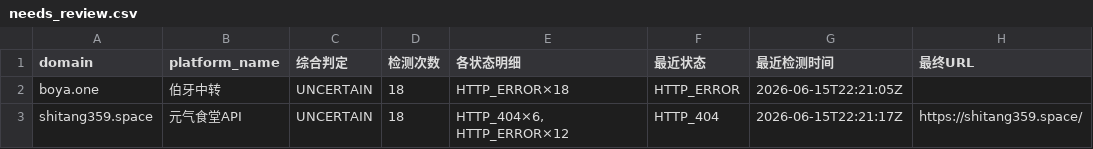
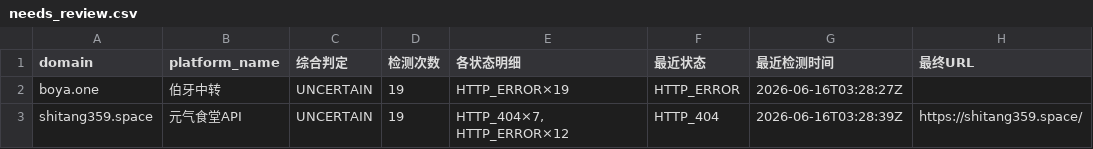
Before and after one commit to BaojuanWang/LLM-APIgateways-monitor, a CSV file: results/needs_review.csv, drawn as a sheet; only a part is shown; the diff names each change by its address in the sheet, - before the commit and + after, or states it on an @@ line.

```diff
--- a/results/needs_review.csv
+++ b/results/needs_review.csv
-D2:D3 (检测次数): 18
+D2:D3 (检测次数): 19
-E2 (各状态明细): HTTP_ERROR×18
+E2 (各状态明细): HTTP_ERROR×19
-G2 (最近检测时间): 2026-06-15T22:21:05Z
+G2 (最近检测时间): 2026-06-16T03:28:27Z
-E3 (各状态明细): HTTP_404×6, HTTP_ERROR×12
+E3 (各状态明细): HTTP_404×7, HTTP_ERROR×12
-G3 (最近检测时间): 2026-06-15T22:21:17Z
+G3 (最近检测时间): 2026-06-16T03:28:39Z
```
Also changed, not shown: 4 other files.
